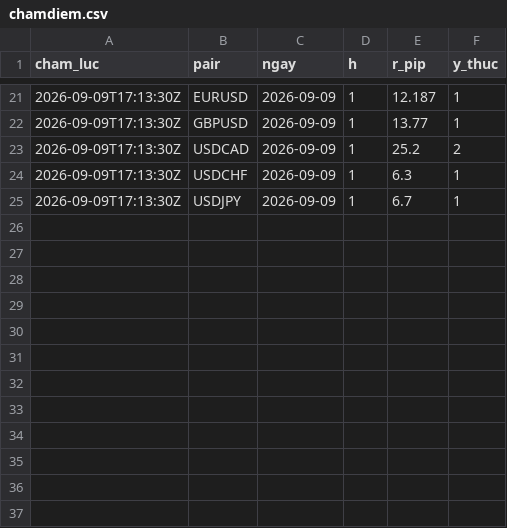
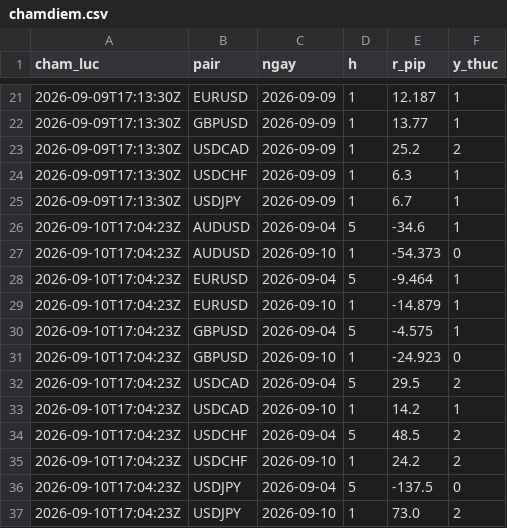
Before and after one commit to Plitzee/fx-dss, a CSV file: data/so_dubao/chamdiem.csv, drawn as a sheet; only a part is shown, gaps mark what is left out; the diff names each change by its address in the sheet, - before the commit and + after, or states it on an @@ line.

```diff
--- a/data/so_dubao/chamdiem.csv
+++ b/data/so_dubao/chamdiem.csv
+row 26: 2026-09-10T17:04:23Z | AUDUSD | 2026-09-04 | 5 | -34.6 | 1
+row 27: 2026-09-10T17:04:23Z | AUDUSD | 2026-09-10 | 1 | -54.373 | 0
+row 28: 2026-09-10T17:04:23Z | EURUSD | 2026-09-04 | 5 | -9.464 | 1
+row 29: 2026-09-10T17:04:23Z | EURUSD | 2026-09-10 | 1 | -14.879 | 1
+row 30: 2026-09-10T17:04:23Z | GBPUSD | 2026-09-04 | 5 | -4.575 | 1
+row 31: 2026-09-10T17:04:23Z | GBPUSD | 2026-09-10 | 1 | -24.923 | 0
+row 32: 2026-09-10T17:04:23Z | USDCAD | 2026-09-04 | 5 | 29.5 | 2
+row 33: 2026-09-10T17:04:23Z | USDCAD | 2026-09-10 | 1 | 14.2 | 1
+row 34: 2026-09-10T17:04:23Z | USDCHF | 2026-09-04 | 5 | 48.5 | 2
+row 35: 2026-09-10T17:04:23Z | USDCHF | 2026-09-10 | 1 | 24.2 | 2
+row 36: 2026-09-10T17:04:23Z | USDJPY | 2026-09-04 | 5 | -137.5 | 0
+row 37: 2026-09-10T17:04:23Z | USDJPY | 2026-09-10 | 1 | 73.0 | 2
```
Also changed, not shown: data/so_dubao/dubao.csv.
